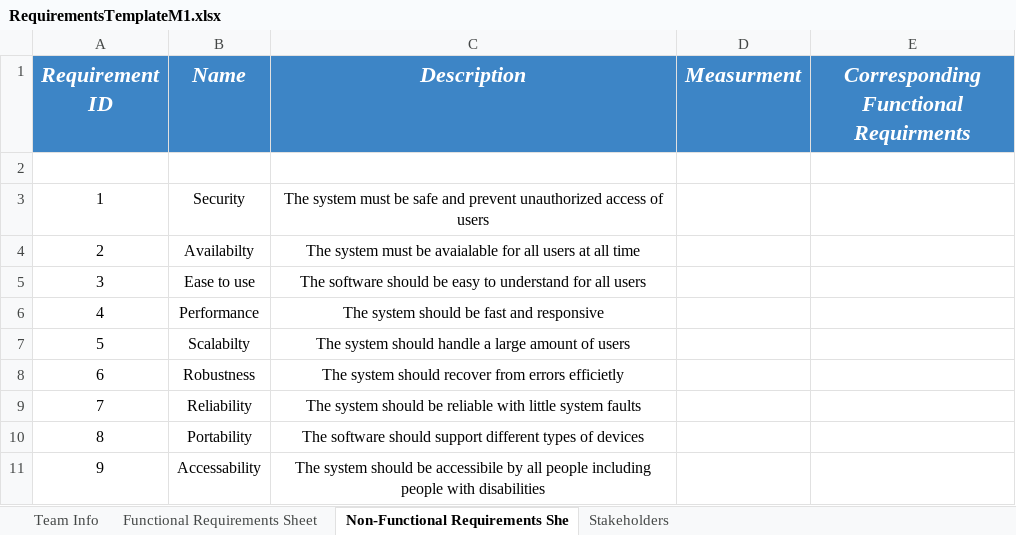
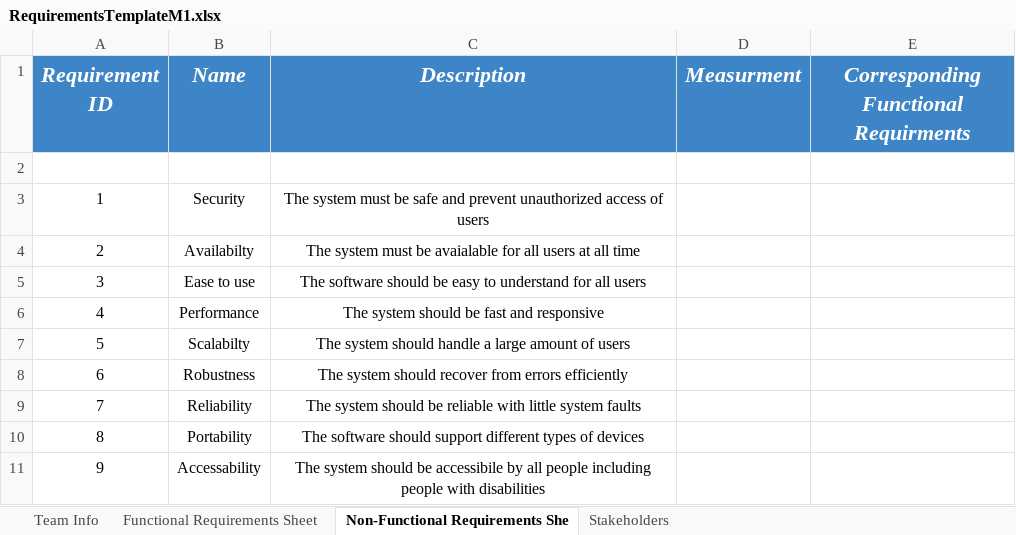
Before and after one commit to Ashez6/ashez, an Excel workbook: RequirementsTemplateM1.xlsx, sheet Non-Functional Requirements She, drawn as a sheet; values as stored, in another font and other column widths than the file's, no borders; the diff names each change by its address in the sheet, - before the commit and + after, or states it on an @@ line.

Commit message:
147 Requirements
PLEASE MAHADESH YEMSAH WALA Y EDIT AY HAGA
AAYZEEN TZWDO ADD FL AKHER MSH FL NOS LEHAD MA KOLNA NSHOOF

```diff
--- a/RequirementsTemplateM1.xlsx (sheet Non-Functional Requirements She)
+++ b/RequirementsTemplateM1.xlsx (sheet Non-Functional Requirements She)
-C8 (Description): …from errors efficietly
+C8 (Description): …from errors efficiently
```
Also changed, not shown: sheet Functional Requirements Sheet.
